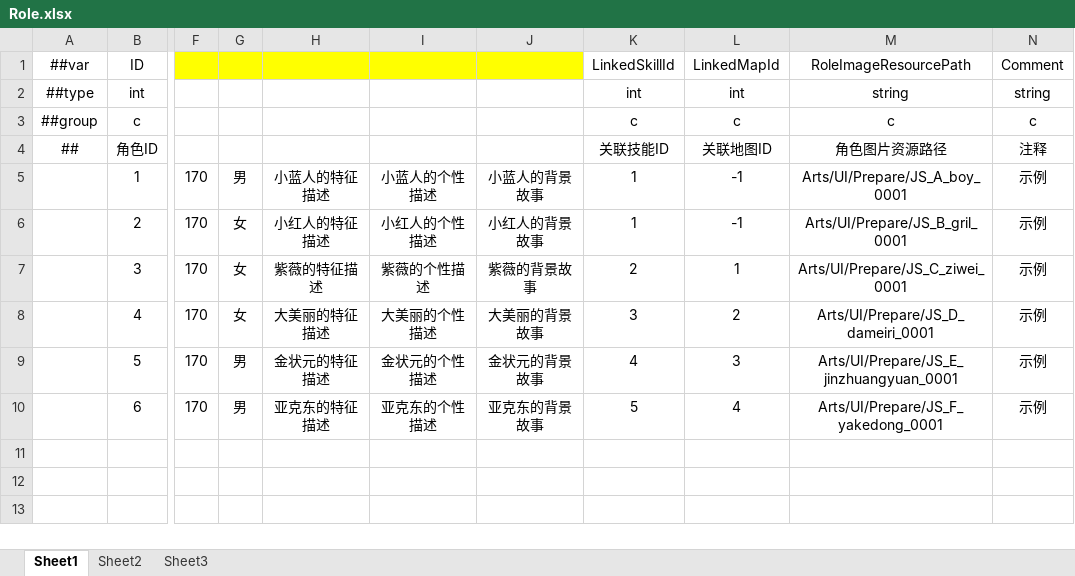
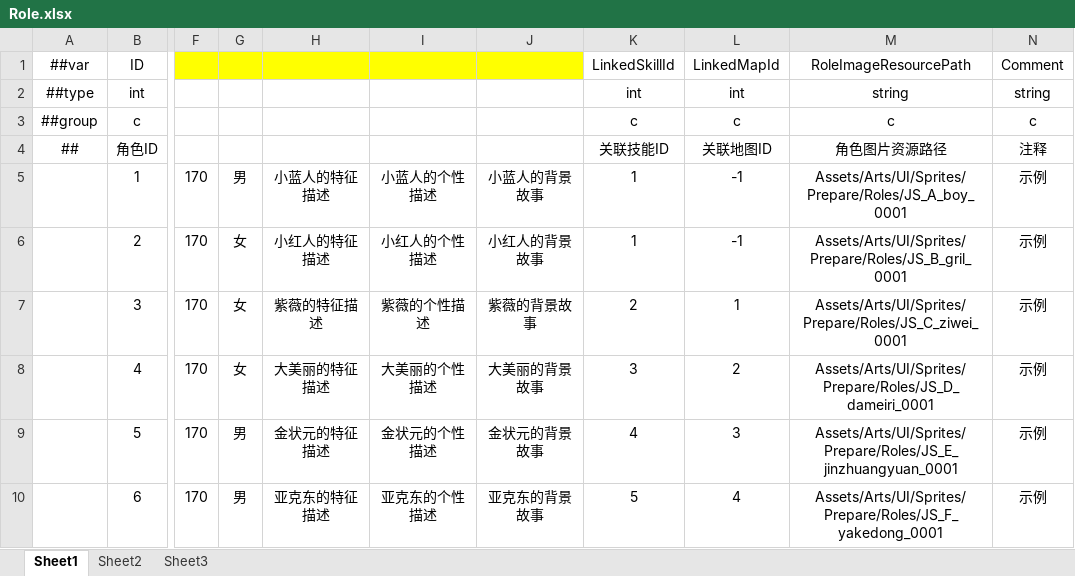
Before and after one commit to greenballyjq/HuntingConfig, an Excel workbook: Datas/Role.xlsx, sheet Sheet1, drawn as a sheet; only a part is shown, gaps mark what is left out; values as stored, in another font and other column widths than the file's, no borders; the diff names each change by its address in the sheet, - before the commit and + after, or states it on an @@ line.

```diff
--- a/Datas/Role.xlsx (sheet Sheet1)
+++ b/Datas/Role.xlsx (sheet Sheet1)
-M5: Arts/UI/Prepare/JS_A_boy_0001
+M5: Assets/Arts/UI/Sprites/Prepare/Roles/JS_A_boy_0001
-M6: Arts/UI/Prepare/JS_B_gril_0001
+M6: Assets/Arts/UI/Sprites/Prepare/Roles/JS_B_gril_0001
-M7: Arts/UI/Prepare/JS_C_ziwei_0001
+M7: Assets/Arts/UI/Sprites/Prepare/Roles/JS_C_ziwei_0001
-M8: Arts/UI/Prepare/JS_D_dameiri_0001
+M8: Assets/Arts/UI/Sprites/Prepare/Roles/JS_D_dameiri_0001
-M9: Arts/UI/Prepare/JS_E_jinzhuangyuan_0001
+M9: Assets/Arts/UI/Sprites/Prepare/Roles/JS_E_jinzhuangyuan_0001
-M10: Arts/UI/Prepare/JS_F_yakedong_0001
+M10: Assets/Arts/UI/Sprites/Prepare/Roles/JS_F_yakedong_0001
```
Also changed, not shown: Datas/Bullet.xlsx, Datas/Map.xlsx, 5 other files.
